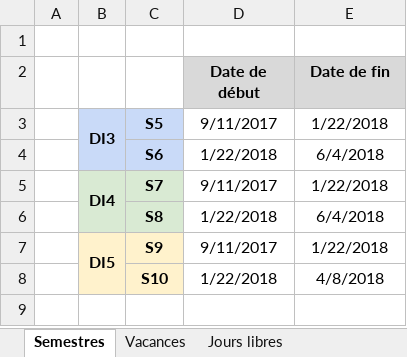
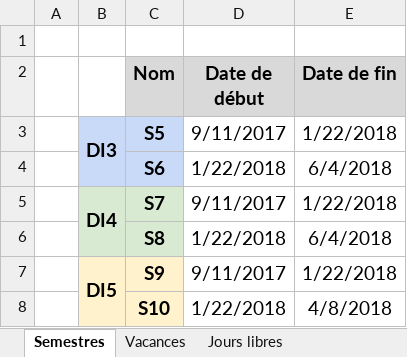
Before and after one commit to penghanyuan/Planning, an Excel workbook: planning/Calendar.xlsx, sheet Semestres, drawn as a sheet; values as stored, in another font and other column widths than the file's, no borders; the diff names each change by its address in the sheet, - before the commit and + after, or states it on an @@ line.

```diff
--- a/planning/Calendar.xlsx (sheet Semestres)
+++ b/planning/Calendar.xlsx (sheet Semestres)
-C2: (empty)
+C2: Nom
-C2 fill: none
+C2 fill: #D9D9D9
@@ D2:E2 text size: larger @@
@@ B3:E3 text size: larger @@
@@ C4:E4 text size: larger @@
@@ B5:E5 text size: larger @@
@@ C6:E6 text size: larger @@
@@ B7:E7 text size: larger @@
@@ C8:E8 text size: larger @@
```
Also changed, not shown: 5 other files.
